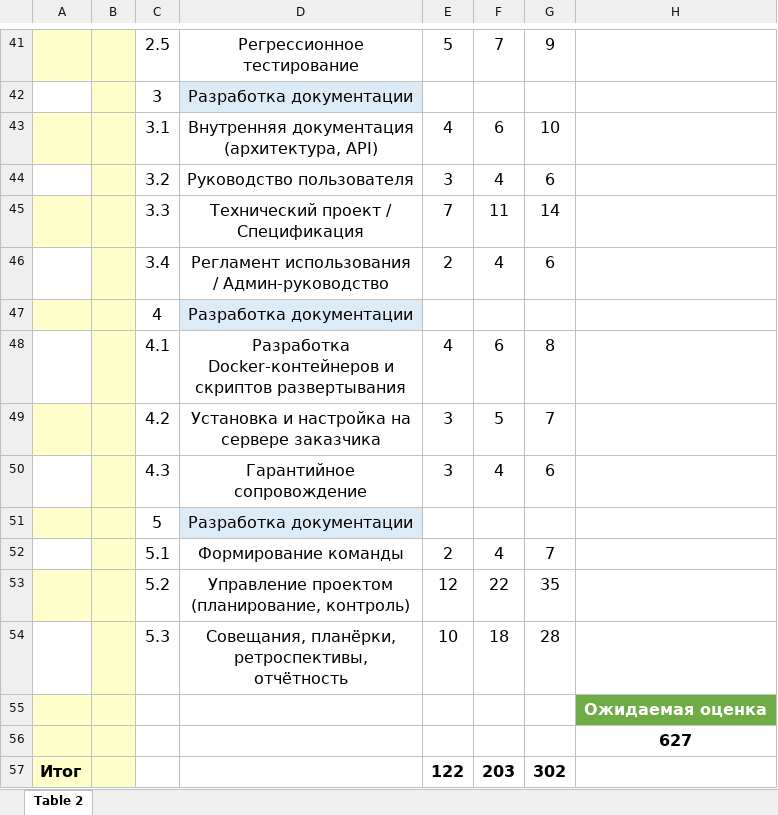
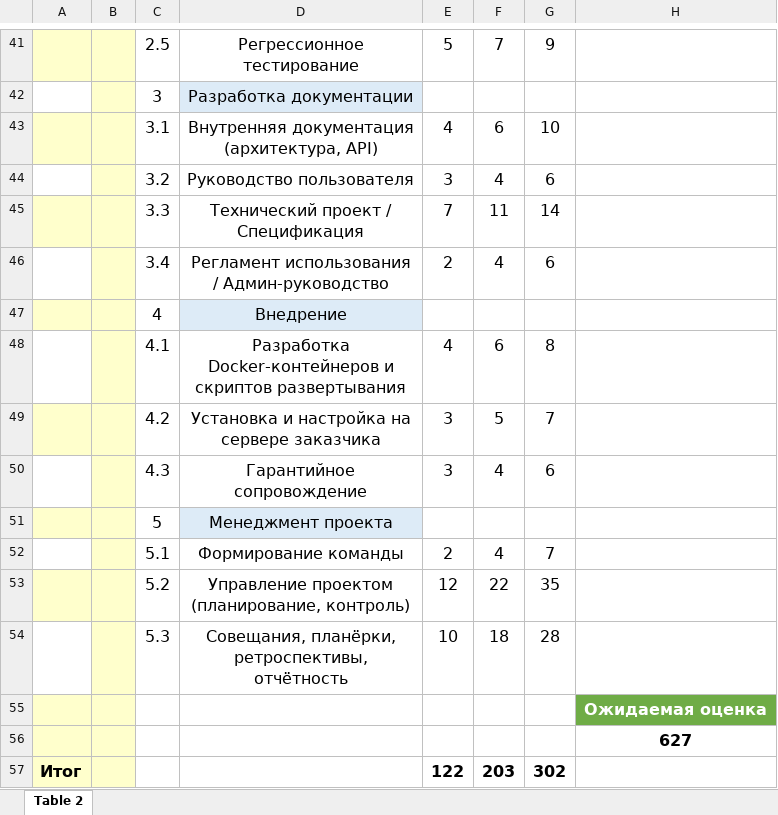
Before and after one commit to MorgandeCesso/IT-project-management-AI-23, an Excel workbook: students/Navruzov Gamzabeg/Laba3/ЛР3. ОЦЕНКА ПРОЕКТА.xlsx, sheet Table 2, drawn as a sheet; only a part is shown, gaps mark what is left out; values as stored, in another font and other column widths than the file's, no borders; the diff names each change by its address in the sheet, - before the commit and + after, or states it on an @@ line.

```diff
--- a/students/Navruzov Gamzabeg/Laba3/ЛР3. ОЦЕНКА ПРОЕКТА.xlsx (sheet Table 2)
+++ b/students/Navruzov Gamzabeg/Laba3/ЛР3. ОЦЕНКА ПРОЕКТА.xlsx (sheet Table 2)
-D47: Разработка документации
+D47: Внедрение
-D51: Разработка документации
+D51: Менеджмент проекта
```
Also changed, not shown: 1 other file.
